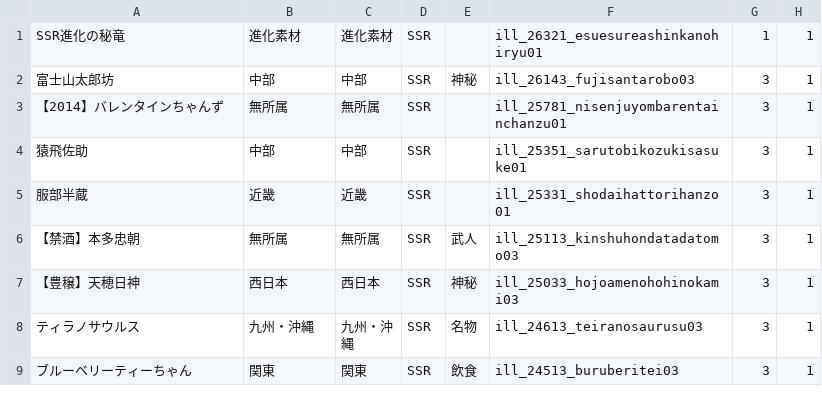
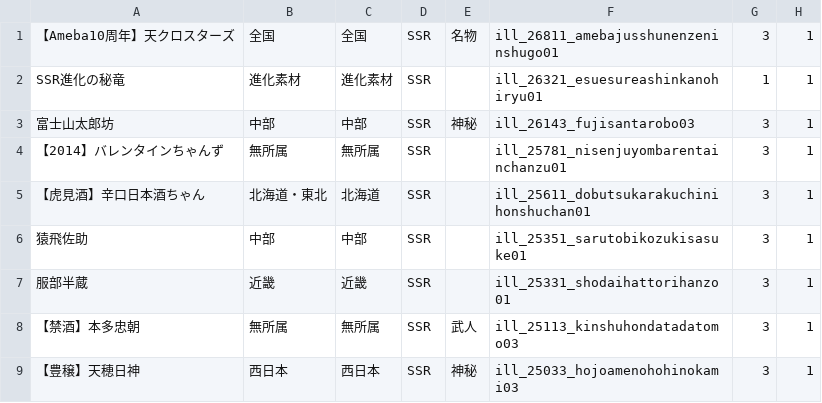
Before and after one commit to wdxzs1985/tnk47collection, a CSV file: card.csv, drawn as a sheet; only a part is shown; the shorter side is filled out with more unchanged rows; the diff covers the shown part only.

```diff
--- a/card.csv
+++ b/card.csv
@@ -1 +1,2 @@
+【Ameba10周年】天クロスターズ,全国,全国,SSR,名物,ill_26811_amebajusshunenzeninshugo01,3,1
 SSR進化の秘竜,進化素材,進化素材,SSR,,ill_26321_esuesureashinkanohiryu01,1,1
@@ -3,2 +4,3 @@ SSR進化の秘竜,進化素材,進化素材,SSR,,ill_26321_esuesureashinkanohir
 【2014】バレンタインちゃんず,無所属,無所属,SSR,,ill_25781_nisenjuyombarentainchanzu01,3,1
+【虎見酒】辛口日本酒ちゃん,北海道・東北,北海道,SSR,,ill_25611_dobutsukarakuchinihonshuchan01,3,1
 猿飛佐助,中部,中部,SSR,,ill_25351_sarutobikozukisasuke01,3,1
```
Also changed, not shown: 16 added rows elsewhere in this file, 7 other files.
